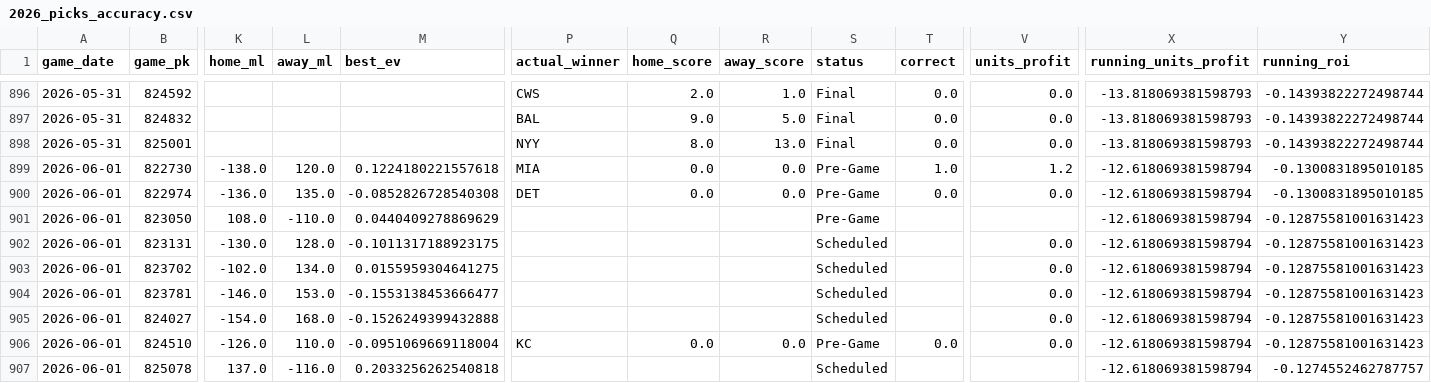
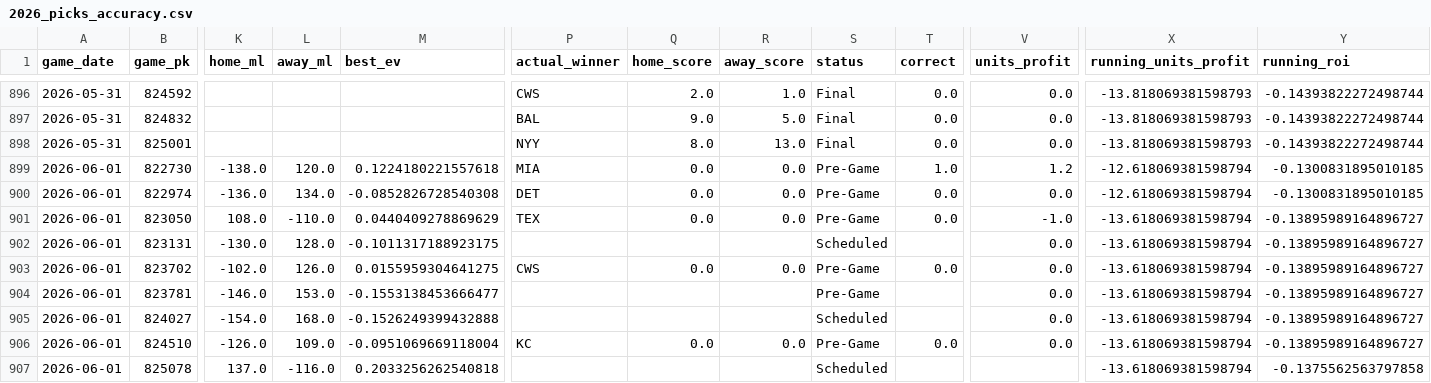
Before and after one commit to tyler-janak/TheBullpenBet, a CSV file: 2026_picks_accuracy.csv, drawn as a sheet; only a part is shown, gaps mark what is left out; the diff names each change by its address in the sheet, - before the commit and + after, or states it on an @@ line.

```diff
--- a/2026_picks_accuracy.csv
+++ b/2026_picks_accuracy.csv
-L900 (away_ml): 135.0
+L900 (away_ml): 134.0
-P901 (actual_winner): (empty)
+P901 (actual_winner): TEX
-Q901 (home_score): (empty)
+Q901 (home_score): 0.0
-R901 (away_score): (empty)
+R901 (away_score): 0.0
-T901 (correct): (empty)
+T901 (correct): 0.0
-V901 (units_profit): (empty)
+V901 (units_profit): -1.0
-X901:X907 (running_units_profit): -12.618069381598794
+X901:X907 (running_units_profit): -13.618069381598794
-Y901:Y906 (running_roi): -0.12875581001631423
+Y901:Y906 (running_roi): -0.13895989164896727
-L903 (away_ml): 134.0
+L903 (away_ml): 126.0
-P903 (actual_winner): (empty)
+P903 (actual_winner): CWS
-Q903 (home_score): (empty)
+Q903 (home_score): 0.0
-R903 (away_score): (empty)
+R903 (away_score): 0.0
-S903:S904 (status): Scheduled
+S903:S904 (status): Pre-Game
-T903 (correct): (empty)
+T903 (correct): 0.0
-L906 (away_ml): 110.0
+L906 (away_ml): 109.0
-Y907 (running_roi): -0.1274552462787757
+Y907 (running_roi): -0.1375562563797858
```
Also changed, not shown: outputs/hitterspitchers_today.csv, outputs/today_bets_to_make.csv, 4 other files.
